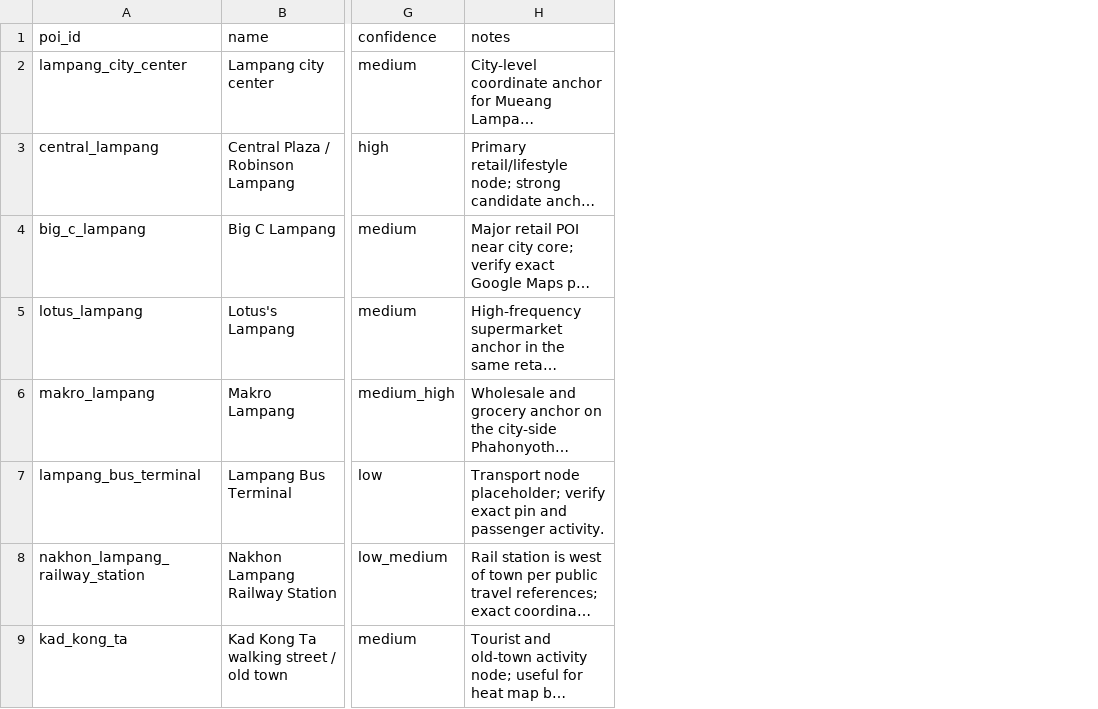
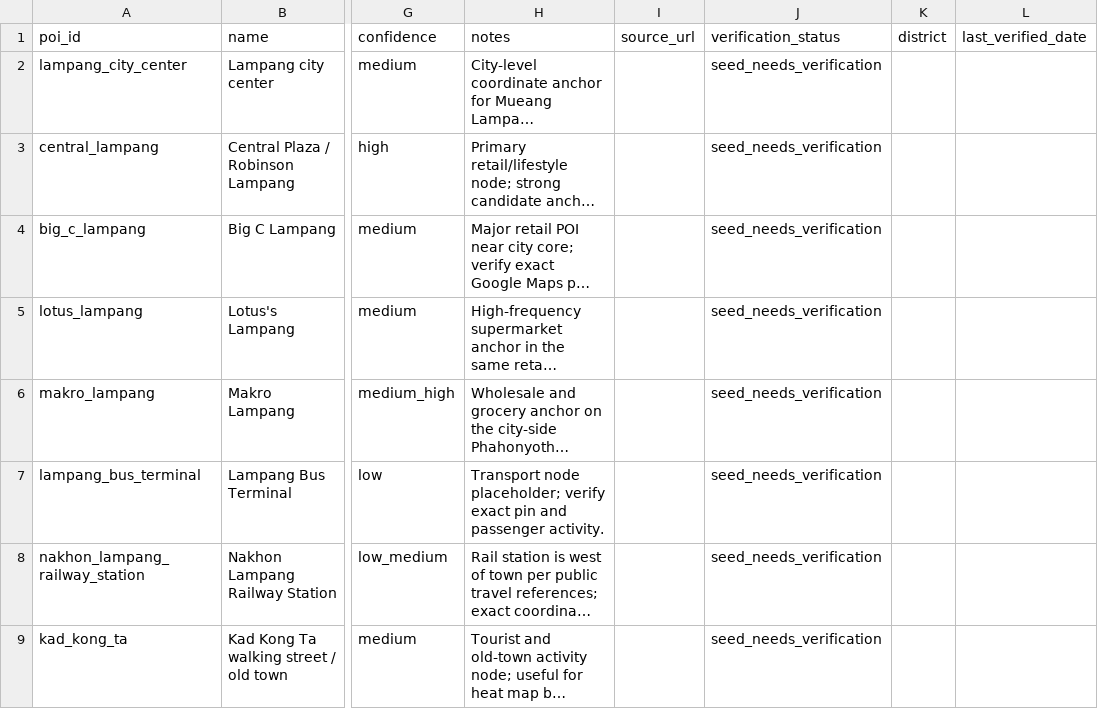
Before and after one commit to pongwaraj/TH-EVI, a CSV file: data/poi_lampang_city_seed.csv, drawn as a sheet; only a part is shown, gaps mark what is left out; long unchanged cells end in …; the diff covers the shown part only; the diff names each change by its address in the sheet, - before the commit and + after, or states it on an @@ line.

```diff
--- a/data/poi_lampang_city_seed.csv
+++ b/data/poi_lampang_city_seed.csv
+column I (source_url), empty
+column J (verification_status), rows 2-9: all seed_needs_verification
+column K (district), empty
+column L (last_verified_date), empty
```
Also changed, not shown: 3 added rows elsewhere in this file, data/aadt_lampang_seed.csv, data/competitors_lampang_seed.csv, 33 other files.
